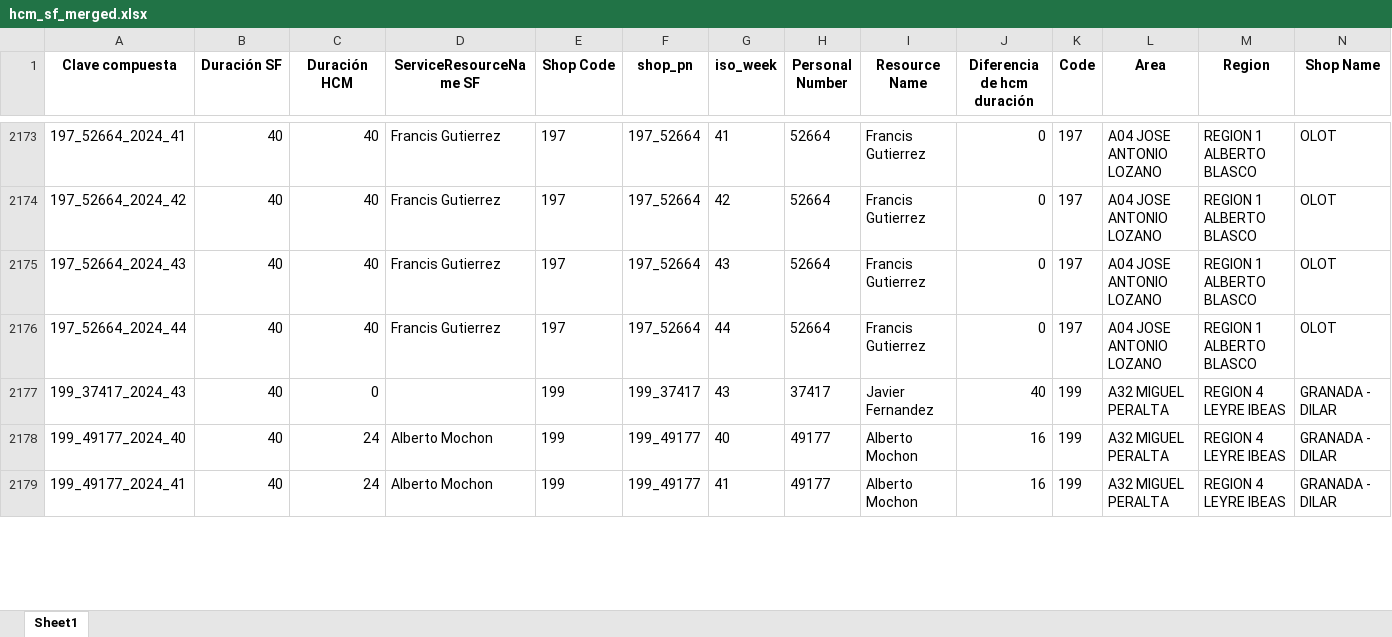
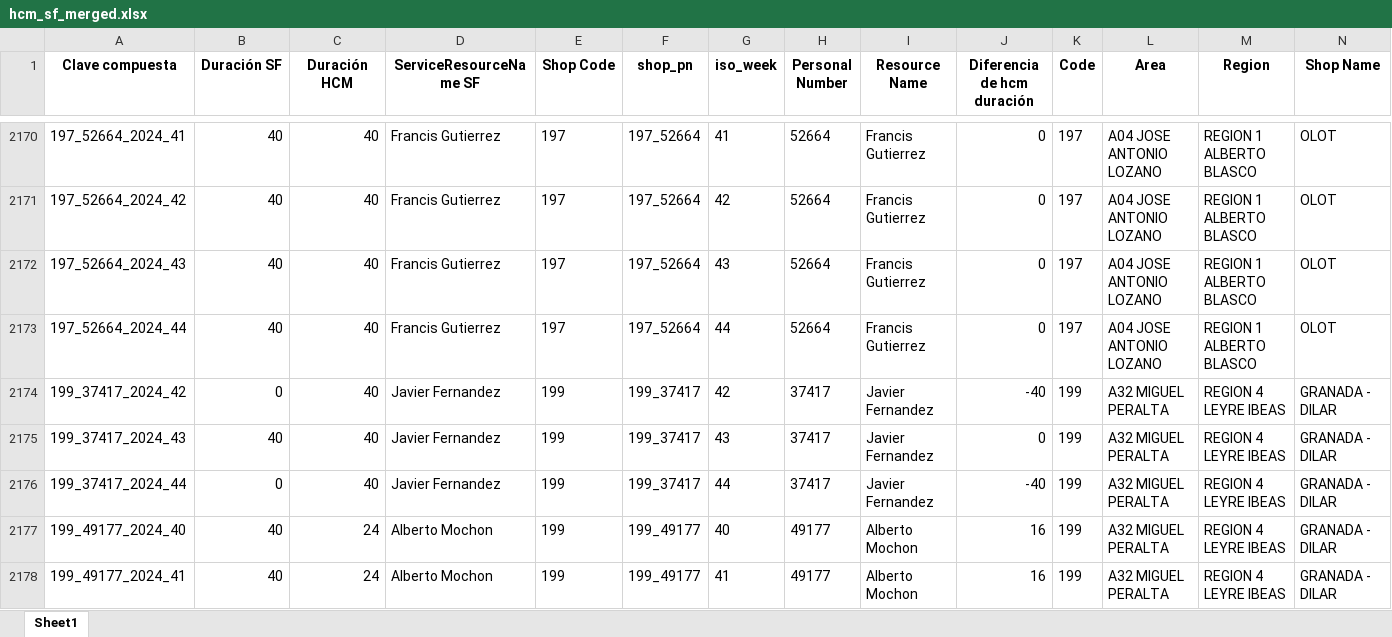
Before and after one commit to alisaleks/Agenda_App, an Excel workbook: output/hcm_sf_merged.xlsx, sheet Sheet1, drawn as a sheet; only a part is shown, gaps mark what is left out; values as stored, in another font and other column widths than the file's, no borders; addresses are those after the commit; the diff covers the shown part only; the diff names each change by its address in the sheet, - before the commit and + after, or states it on an @@ line.

```diff
--- a/output/hcm_sf_merged.xlsx (sheet Sheet1)
+++ b/output/hcm_sf_merged.xlsx (sheet Sheet1)
+row 2174: 199_37417_2024_42 | 0 | 40 | Javier Fernandez | 199 | 199_37417 | 42 | 37417 | Javier Fernandez | -40 | 199 | A32 MIGUEL PERALTA | REGION 4 LEYRE IBEAS | GRANADA - DILAR
-C2175 (Duración HCM): 0
+C2175 (Duración HCM): 40
-D2175 (ServiceResourceName SF): (empty)
+D2175 (ServiceResourceName SF): Javier Fernandez
-J2175 (Diferencia de hcm duración): 40
+J2175 (Diferencia de hcm duración): 0
+row 2176: 199_37417_2024_44 | 0 | 40 | Javier Fernandez | 199 | 199_37417 | 44 | 37417 | Javier Fernandez | -40 | 199 | A32 MIGUEL PERALTA | REGION 4 LEYRE IBEAS | GRANADA - DILAR
```
Also changed, not shown: 17 added rows, 35 removed rows and 128 edited cells elsewhere in this sheet, output/hours_today.xlsx, 12 other files.
